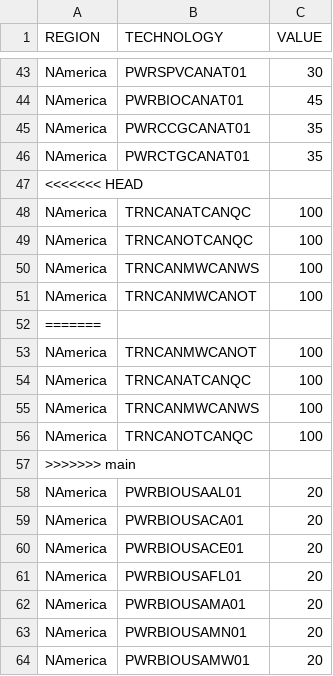
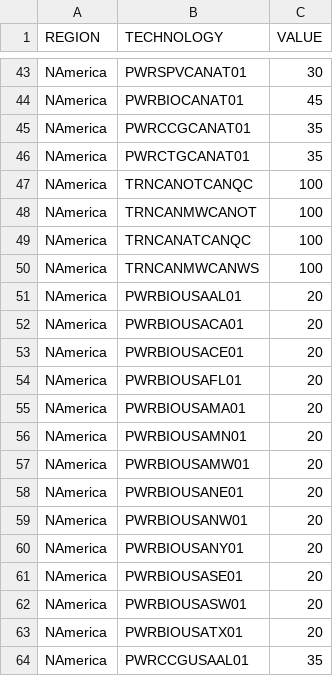
Before and after one commit to DeltaE/Canada-U.S.-ElecTrade, a CSV file: src/data/OperationalLife.csv, drawn as a sheet; only a part is shown, gaps mark what is left out; the shorter side is filled out with more unchanged rows; the diff covers the shown part only.

```diff
--- a/src/data/OperationalLife.csv
+++ b/src/data/OperationalLife.csv
@@ -46,8 +46,3 @@ NAmerica,PWRCCGCANAT01,35
 NAmerica,PWRCTGCANAT01,35
-<<<<<<< HEAD
-NAmerica,TRNCANATCANQC,100
 NAmerica,TRNCANOTCANQC,100
-NAmerica,TRNCANMWCANWS,100
-NAmerica,TRNCANMWCANOT,100
-=======
 NAmerica,TRNCANMWCANOT,100
@@ -55,4 +50,2 @@ NAmerica,TRNCANATCANQC,100
 NAmerica,TRNCANMWCANWS,100
-NAmerica,TRNCANOTCANQC,100
->>>>>>> main
 NAmerica,PWRBIOUSAAL01,20
```
Also changed, not shown: 31 removed rows and 20 moved rows elsewhere in this file, src/data/CapacityToActivityUnit.csv, src/data/TECHNOLOGY.csv, 4 other files.
